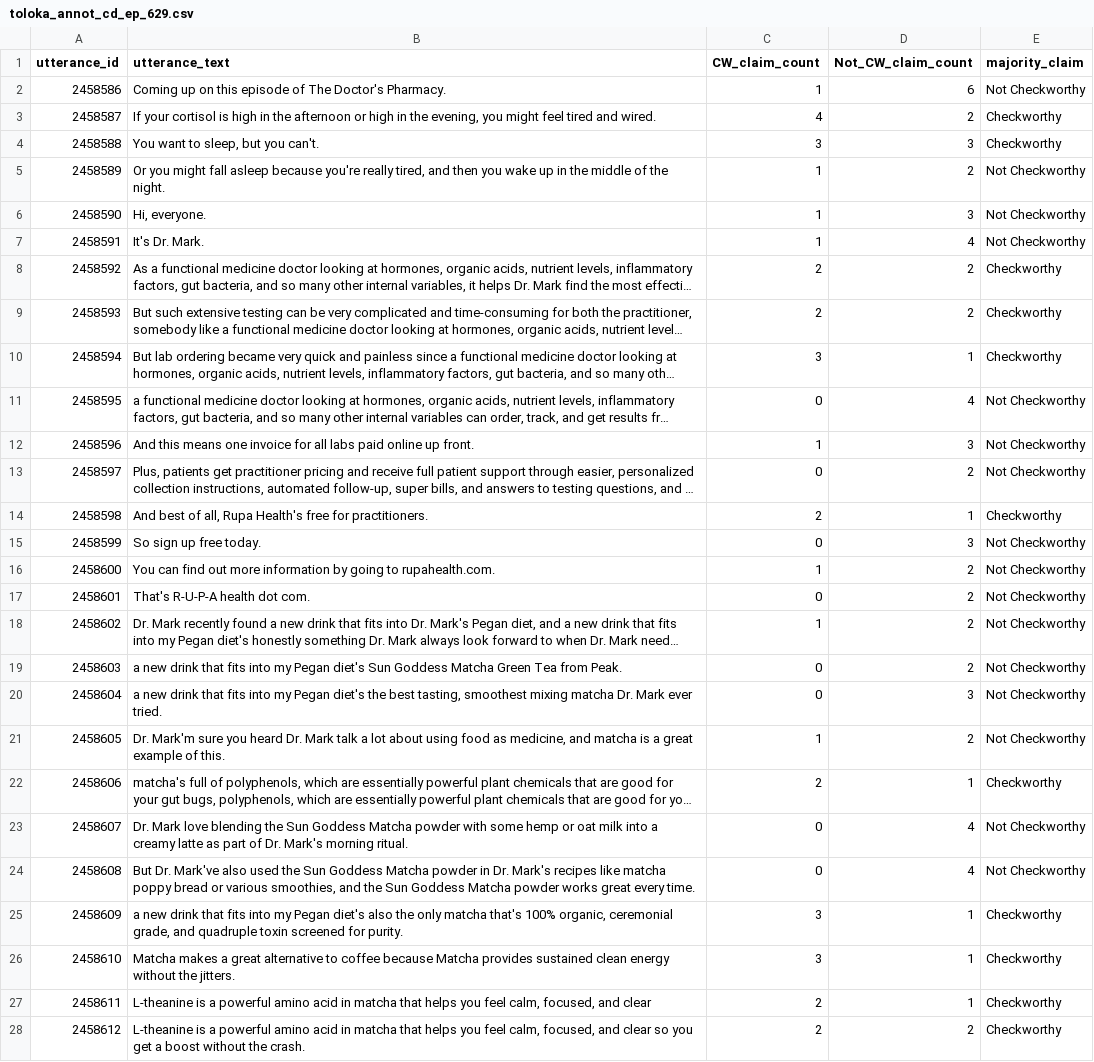
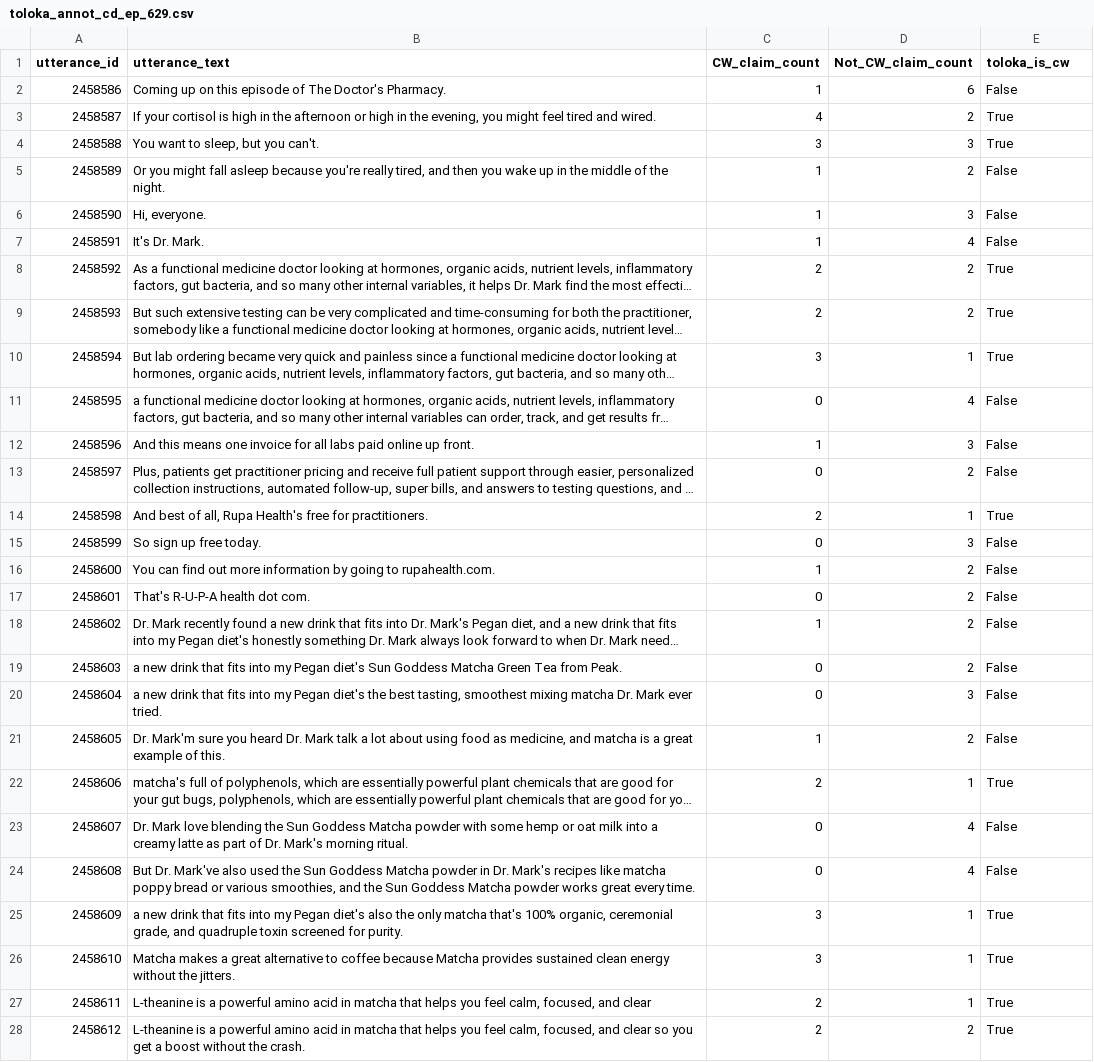
Before and after one commit to bhaktiprabhu/Podcast-Factchecker, a CSV file: src/output/toloka-annotation/41_The_Doctor's_Farmacy_with_Mark_Hyman,_M.D/toloka_annot_cd_ep_629.csv, drawn as a sheet; only a part is shown; long unchanged cells end in …; the diff covers the shown part only; the diff names each change by its address in the sheet, - before the commit and + after, or states it on an @@ line.

```diff
--- a/src/output/toloka-annotation/41_The_Doctor's_Farmacy_with_Mark_Hyman,_M.D/toloka_annot_cd_ep_629.csv
+++ b/src/output/toloka-annotation/41_The_Doctor's_Farmacy_with_Mark_Hyman,_M.D/toloka_annot_cd_ep_629.csv
-E1: majority_claim
+E1: toloka_is_cw
-E2 (toloka_is_cw): Not Checkworthy
+E2 (toloka_is_cw): False
-E3:E4 (toloka_is_cw): Checkworthy
+E3:E4 (toloka_is_cw): True
-E5:E7 (toloka_is_cw): Not Checkworthy
+E5:E7 (toloka_is_cw): False
-E8:E10 (toloka_is_cw): Checkworthy
+E8:E10 (toloka_is_cw): True
-E11:E13 (toloka_is_cw): Not Checkworthy
+E11:E13 (toloka_is_cw): False
-E14 (toloka_is_cw): Checkworthy
+E14 (toloka_is_cw): True
-E15:E21 (toloka_is_cw): Not Checkworthy
+E15:E21 (toloka_is_cw): False
-E22 (toloka_is_cw): Checkworthy
+E22 (toloka_is_cw): True
-E23:E24 (toloka_is_cw): Not Checkworthy
+E23:E24 (toloka_is_cw): False
-E25:E28 (toloka_is_cw): Checkworthy
+E25:E28 (toloka_is_cw): True
```
Also changed, not shown: 149 edited cells elsewhere in this file, src/output/toloka-annotation/32_Gaslit_Nation_with_Andrea_Chalupa_and_Sarah_Kendzior/toloka_annot_cd_ep_672.csv, src/output/toloka-annotation/43_ZOE_Science_&_Nutrition/toloka_annot_cd_ep_555.csv, 27 other files.
